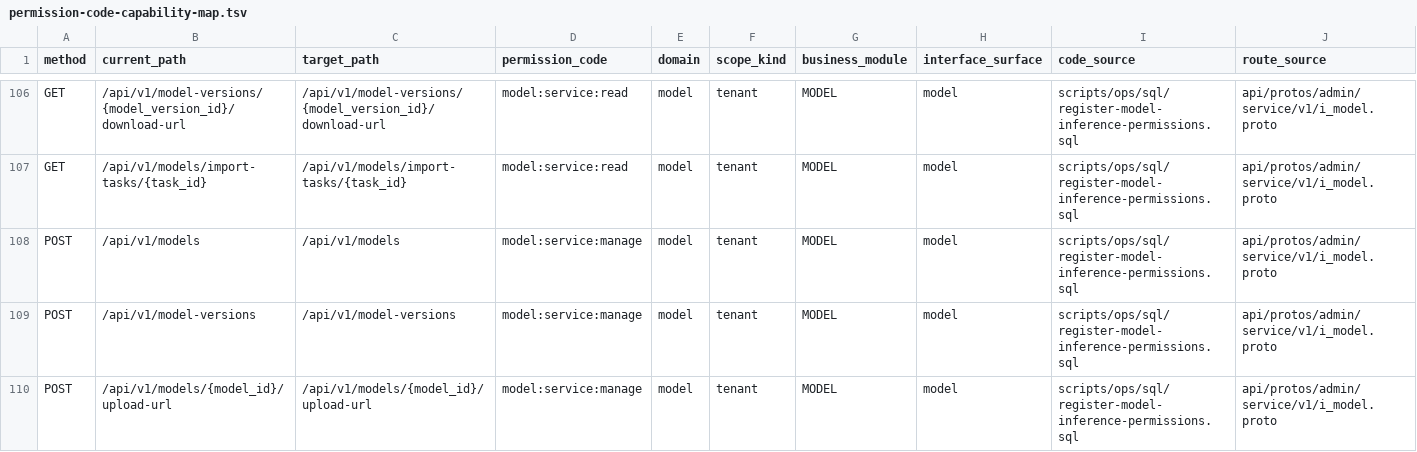
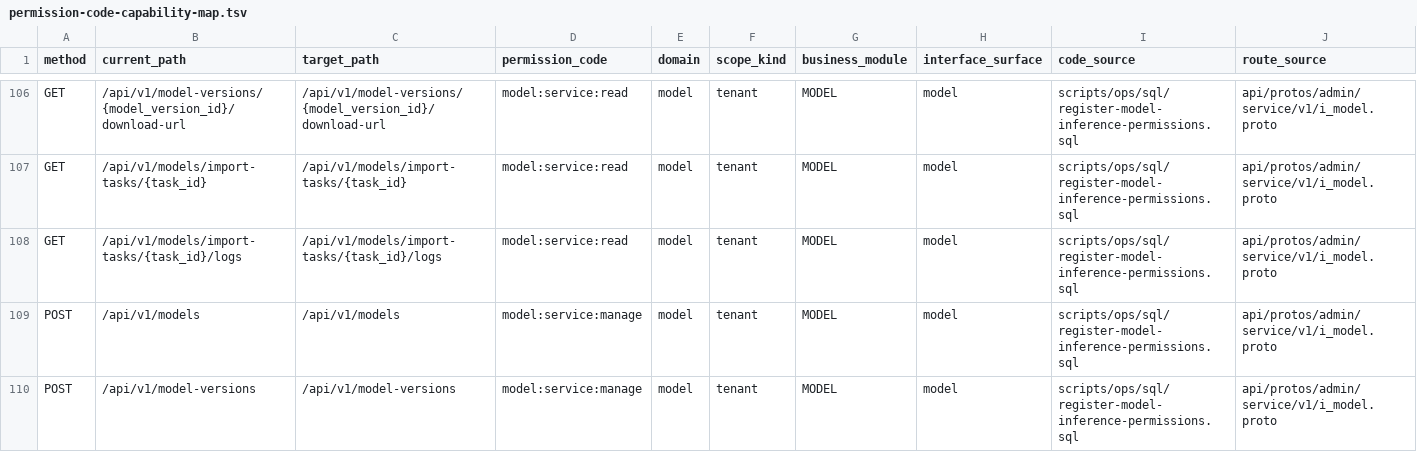
Before and after one commit to zhangzhe-ctrl/ani-governance, a TSV file: docs/contracts/permission-code-capability-map.tsv, drawn as a sheet; only a part is shown, gaps mark what is left out; the shorter side is filled out with more unchanged rows; rows hold the shown columns only; the diff names each change by its address in the sheet, - before the commit and + after, or states it on an @@ line.

Commit message:
feat(gov): expose live model import logs

```diff
--- a/docs/contracts/permission-code-capability-map.tsv
+++ b/docs/contracts/permission-code-capability-map.tsv
+row 108: GET | /api/v1/models/import-tasks/{task_id}/logs | /api/v1/models/import-tasks/{task_id}/logs | model:service:read | model | tenant | MODEL | model | scripts/ops/sql/register-model-inference-permissions.sql | api/protos/admin/service/v1/i_model.proto
```
Also changed, not shown: 16 other files.
